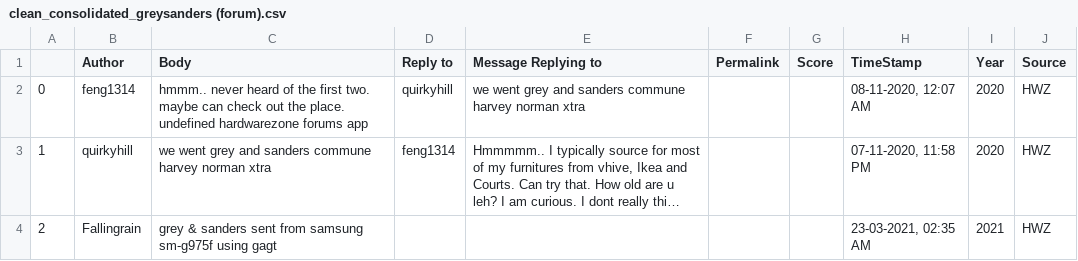
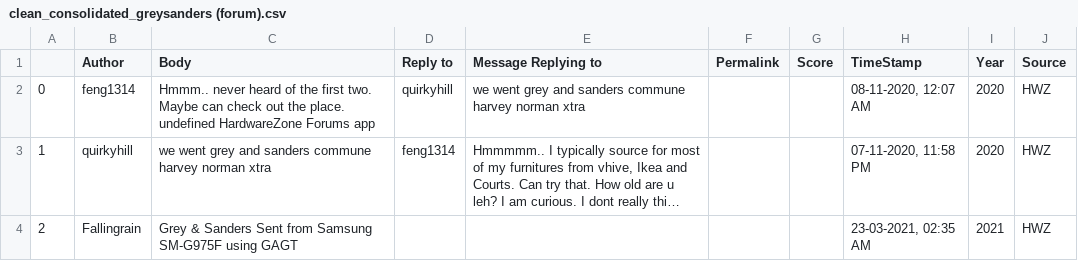
Before and after one commit to IvyHau/scanteak, a CSV file: Clean Data/clean_consolidated_greysanders (forum).csv, drawn as a sheet; only a part is shown; long unchanged cells end in …; the diff covers the shown part only; the diff names each change by its address in the sheet, - before the commit and + after, or states it on an @@ line.

```diff
--- a/Clean Data/clean_consolidated_greysanders (forum).csv
+++ b/Clean Data/clean_consolidated_greysanders (forum).csv
-C2 (Body): hmmm.. never heard of the first two. maybe can check out the place. undefined hardwarezone forums app
+C2 (Body): Hmmm.. never heard of the first two. Maybe can check out the place. undefined HardwareZone Forums app
-C4 (Body): grey & sanders sent from samsung sm-g975f using gagt
+C4 (Body): Grey & Sanders Sent from Samsung SM-G975F using GAGT
```
Also changed, not shown: 7 edited cells elsewhere in this file, Clean Data/clean_consolidated_castlery (forum).csv, Clean Data/clean_consolidated_furniture (forum).csv, 3 other files.
